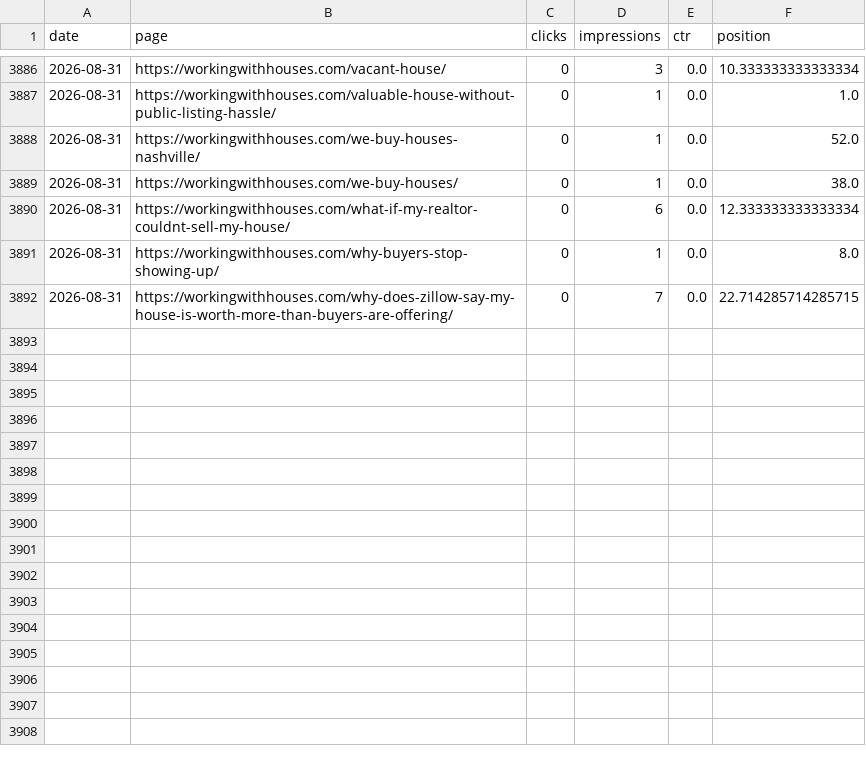
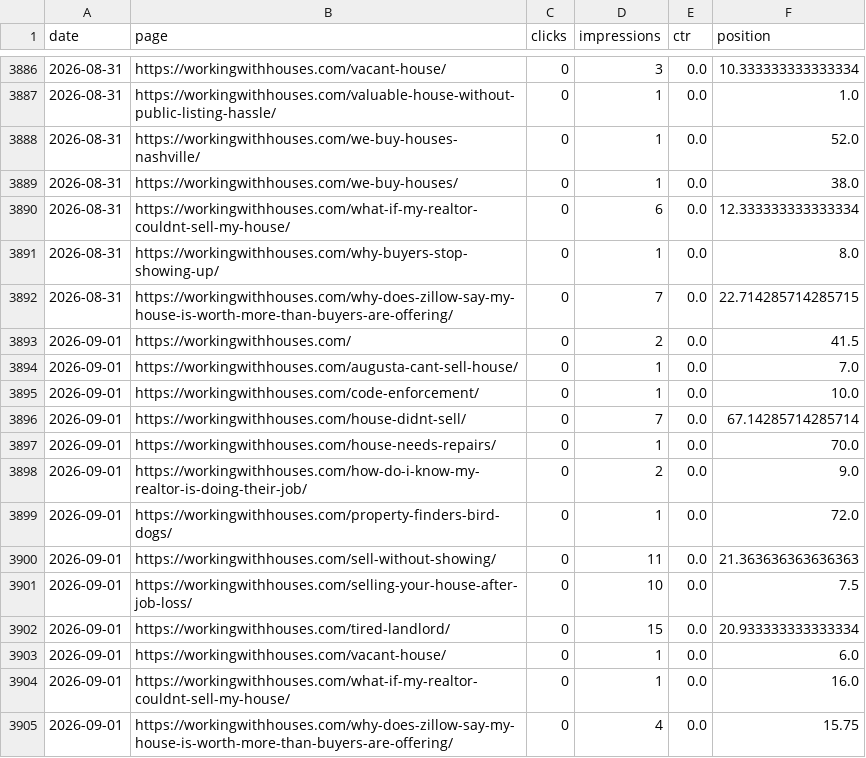
Before and after one commit to figlesias7/GSC-Tracker, a CSV file: data/gsc_daily_data.csv, drawn as a sheet; only a part is shown, gaps mark what is left out; the diff names each change by its address in the sheet, - before the commit and + after, or states it on an @@ line.

```diff
--- a/data/gsc_daily_data.csv
+++ b/data/gsc_daily_data.csv
+row 3893: 2026-09-01 | https://workingwithhouses.com/ | 0 | 2 | 0.0 | 41.5
+row 3894: 2026-09-01 | https://workingwithhouses.com/augusta-cant-sell-house/ | 0 | 1 | 0.0 | 7.0
+row 3895: 2026-09-01 | https://workingwithhouses.com/code-enforcement/ | 0 | 1 | 0.0 | 10.0
+row 3896: 2026-09-01 | https://workingwithhouses.com/house-didnt-sell/ | 0 | 7 | 0.0 | 67.14285714285714
+row 3897: 2026-09-01 | https://workingwithhouses.com/house-needs-repairs/ | 0 | 1 | 0.0 | 70.0
+row 3898: 2026-09-01 | https://workingwithhouses.com/how-do-i-know-my-realtor-is-doing-their-job/ | 0 | 2 | 0.0 | 9.0
+row 3899: 2026-09-01 | https://workingwithhouses.com/property-finders-bird-dogs/ | 0 | 1 | 0.0 | 72.0
+row 3900: 2026-09-01 | https://workingwithhouses.com/sell-without-showing/ | 0 | 11 | 0.0 | 21.363636363636363
+row 3901: 2026-09-01 | https://workingwithhouses.com/selling-your-house-after-job-loss/ | 0 | 10 | 0.0 | 7.5
+row 3902: 2026-09-01 | https://workingwithhouses.com/tired-landlord/ | 0 | 15 | 0.0 | 20.933333333333334
+row 3903: 2026-09-01 | https://workingwithhouses.com/vacant-house/ | 0 | 1 | 0.0 | 6.0
+row 3904: 2026-09-01 | https://workingwithhouses.com/what-if-my-realtor-couldnt-sell-my-house/ | 0 | 1 | 0.0 | 16.0
+row 3905: 2026-09-01 | https://workingwithhouses.com/why-does-zillow-say-my-house-is-worth-more-than-buyers-are-offering/ | 0 | 4 | 0.0 | 15.75
```
Also changed, not shown: 1 other file.
